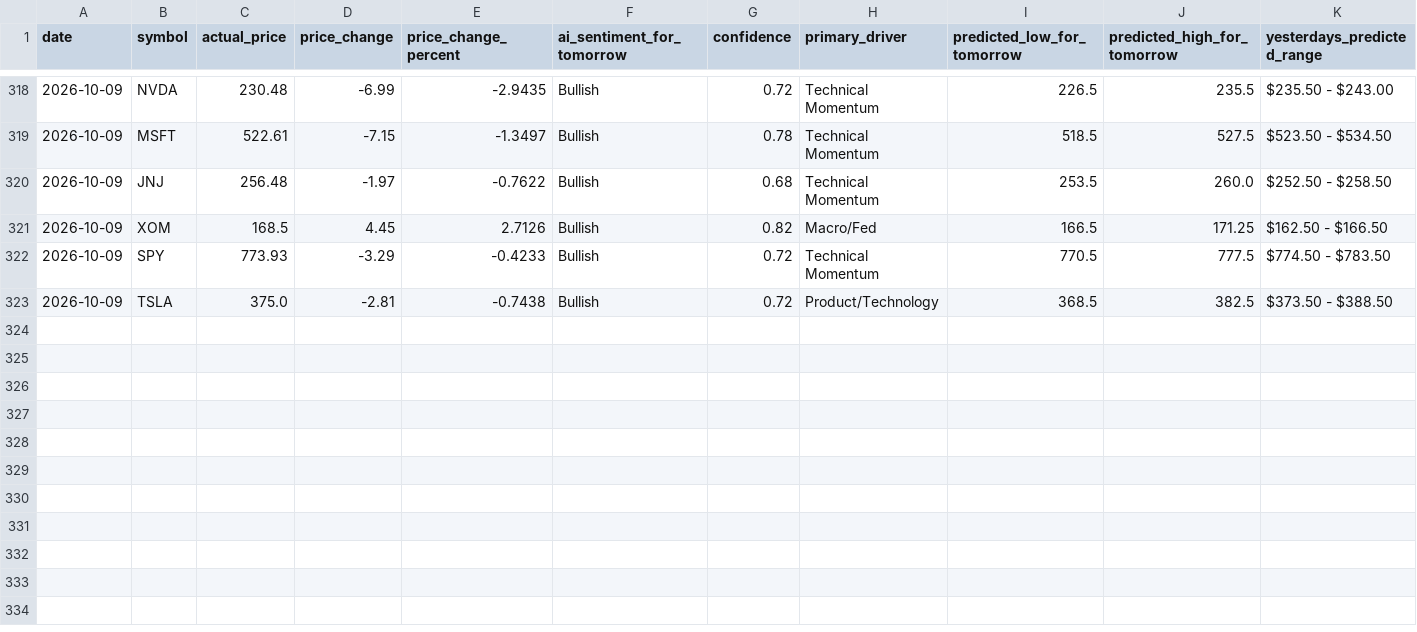
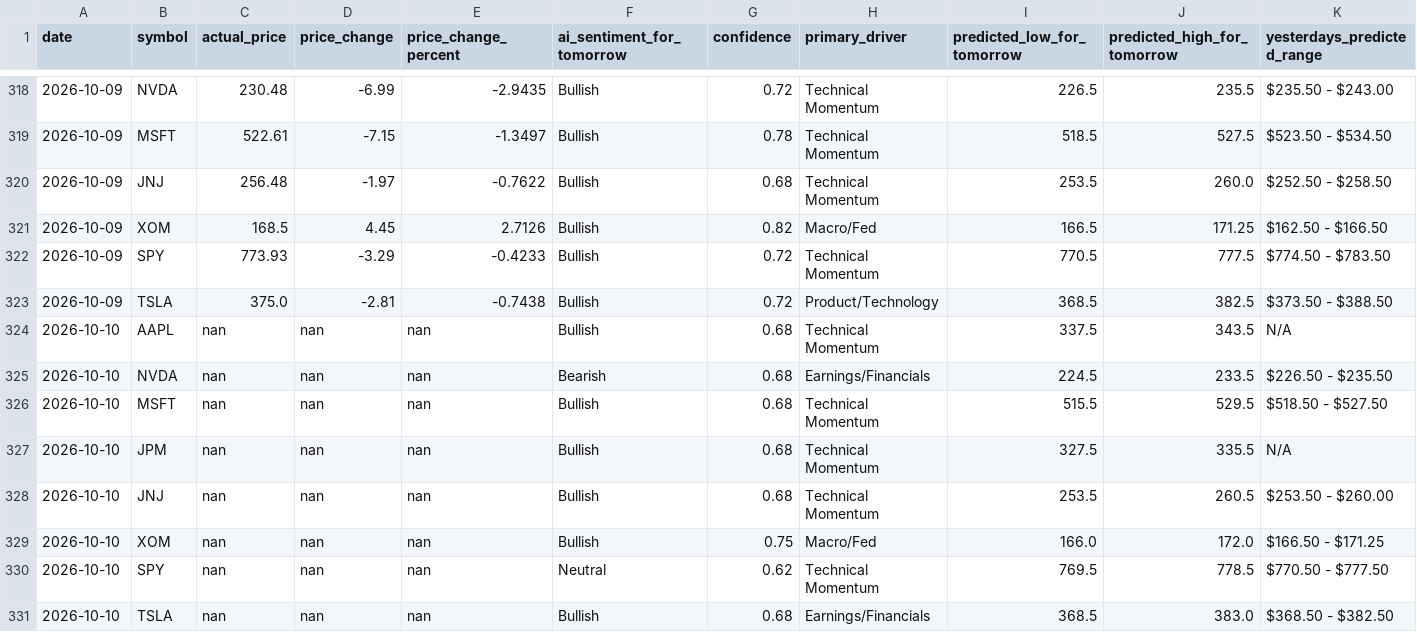
Before and after one commit to TanivAshraf/ai-stock-analyzer, a CSV file: history.csv, drawn as a sheet; only a part is shown, gaps mark what is left out; rows hold the shown columns only; the diff names each change by its address in the sheet, - before the commit and + after, or states it on an @@ line.

```diff
--- a/history.csv
+++ b/history.csv
+row 324: 2026-10-10 | AAPL | nan | nan | nan | Bullish | 0.68 | Technical Momentum | 337.5 | 343.5 | N/A
+row 325: 2026-10-10 | NVDA | nan | nan | nan | Bearish | 0.68 | Earnings/Financials | 224.5 | 233.5 | $226.50 - $235.50
+row 326: 2026-10-10 | MSFT | nan | nan | nan | Bullish | 0.68 | Technical Momentum | 515.5 | 529.5 | $518.50 - $527.50
+row 327: 2026-10-10 | JPM | nan | nan | nan | Bullish | 0.68 | Technical Momentum | 327.5 | 335.5 | N/A
+row 328: 2026-10-10 | JNJ | nan | nan | nan | Bullish | 0.68 | Technical Momentum | 253.5 | 260.5 | $253.50 - $260.00
+row 329: 2026-10-10 | XOM | nan | nan | nan | Bullish | 0.75 | Macro/Fed | 166.0 | 172.0 | $166.50 - $171.25
+row 330: 2026-10-10 | SPY | nan | nan | nan | Neutral | 0.62 | Technical Momentum | 769.5 | 778.5 | $770.50 - $777.50
+row 331: 2026-10-10 | TSLA | nan | nan | nan | Bullish | 0.68 | Earnings/Financials | 368.5 | 383.0 | $368.50 - $382.50
```
Also changed, not shown: 1 other file.
